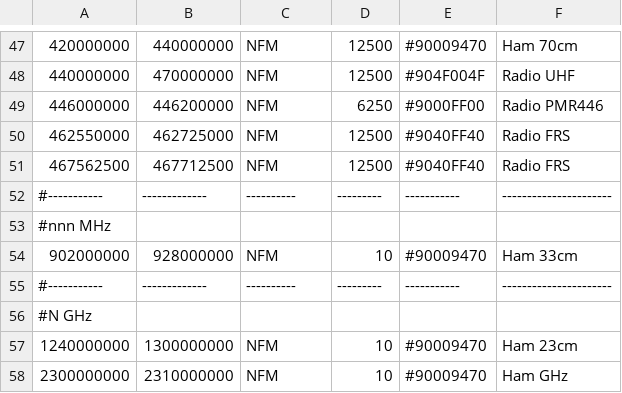
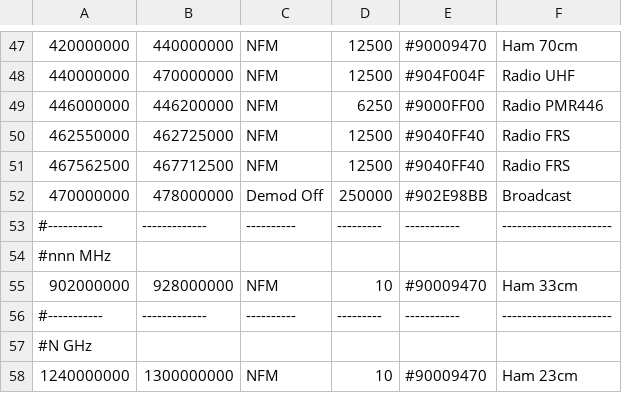
Before and after one commit to mkhuthir/repo_GNU_Radio, a CSV file: gqrx/bandplan.csv, drawn as a sheet; only a part is shown, gaps mark what is left out; the shorter side is filled out with more unchanged rows; the diff names each change by its address in the sheet, - before the commit and + after, or states it on an @@ line.

```diff
--- a/gqrx/bandplan.csv
+++ b/gqrx/bandplan.csv
+row 52: 470000000 | 478000000 | Demod Off | 250000 | #902E98BB | Broadcast
```
